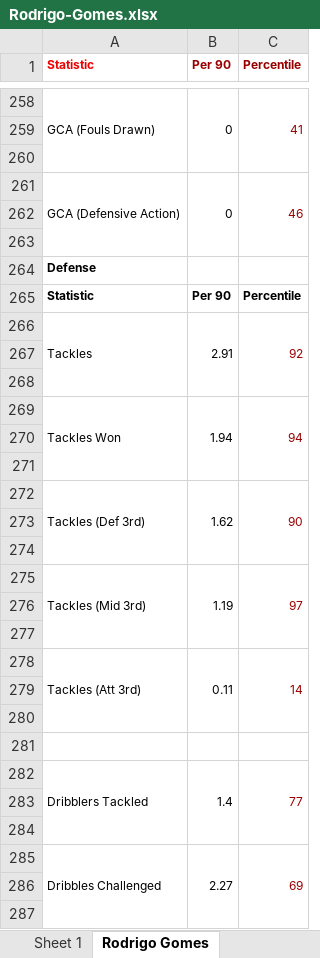
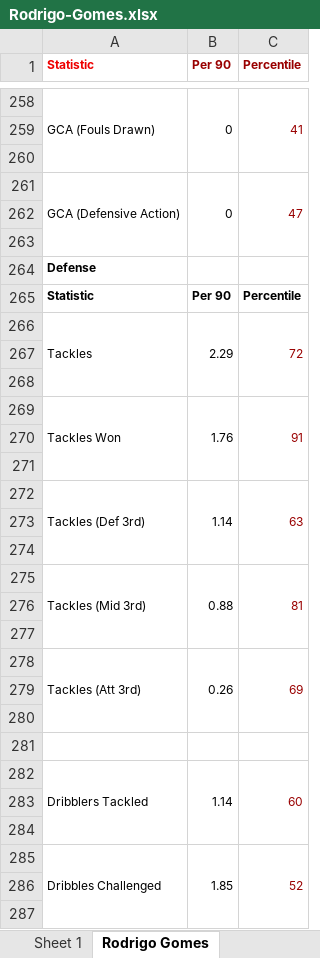
Before and after one commit to derek-chui/Football-Analytics, an Excel workbook: player-dashboard/WB/Rodrigo-Gomes.xlsx, sheet Rodrigo Gomes, drawn as a sheet; only a part is shown, gaps mark what is left out; values as stored, in another font and other column widths than the file's, no borders; the diff covers the shown part only; the diff names each change by its address in the sheet, - before the commit and + after, or states it on an @@ line.

Commit message:
Rodrigo Gomes

```diff
--- a/player-dashboard/WB/Rodrigo-Gomes.xlsx (sheet Rodrigo Gomes)
+++ b/player-dashboard/WB/Rodrigo-Gomes.xlsx (sheet Rodrigo Gomes)
-C261 (Percentile): 46
+C261 (Percentile): 47
-B266 (Per 90): 2.91
+B266 (Per 90): 2.29
-C266 (Percentile): 92
+C266 (Percentile): 72
-B269 (Per 90): 1.94
+B269 (Per 90): 1.76
-C269 (Percentile): 94
+C269 (Percentile): 91
-B272 (Per 90): 1.62
+B272 (Per 90): 1.14
-C272 (Percentile): 90
+C272 (Percentile): 63
-B275 (Per 90): 1.19
+B275 (Per 90): 0.88
-C275 (Percentile): 97
+C275 (Percentile): 81
-B278 (Per 90): 0.11
+B278 (Per 90): 0.26
-C278 (Percentile): 14
+C278 (Percentile): 69
-B282 (Per 90): 1.4
+B282 (Per 90): 1.14
-C282 (Percentile): 77
+C282 (Percentile): 60
-B285 (Per 90): 2.27
+B285 (Per 90): 1.85
-C285 (Percentile): 69
+C285 (Percentile): 52
```
Also changed, not shown: 191 edited cells elsewhere in this sheet, sheet Sheet 1, 4 other files.
